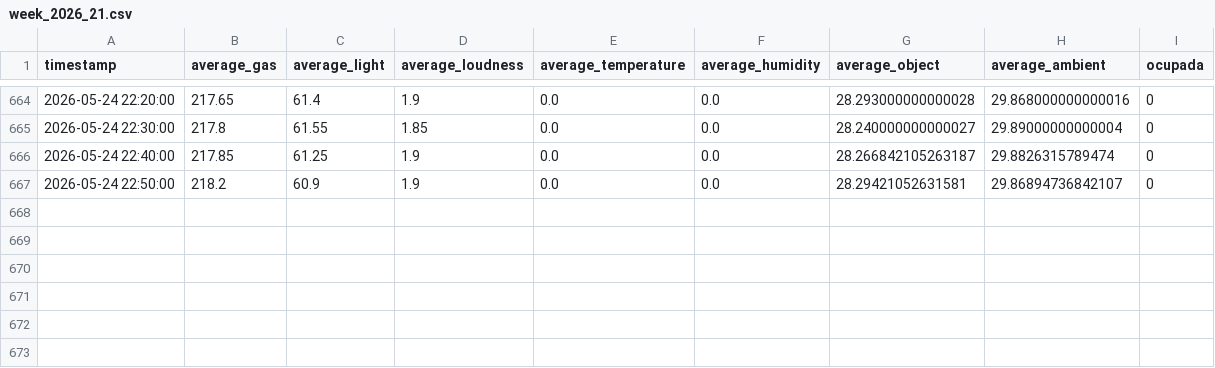
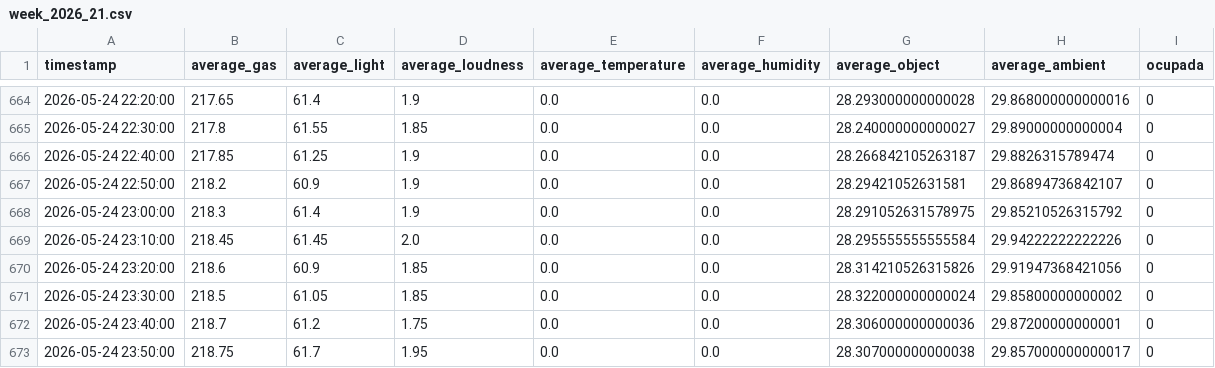
Before and after one commit to jubsribs/temporal-robustness-vision-models, a CSV file: data/processed/camera_alpha/week_2026_21.csv, drawn as a sheet; only a part is shown, gaps mark what is left out.

Commit message:
training week

```diff
--- a/data/processed/camera_alpha/week_2026_21.csv
+++ b/data/processed/camera_alpha/week_2026_21.csv
@@ -667 +667,7 @@ timestamp,average_gas,average_light,average_loudness,average_temperature,average
 2026-05-24 22:50:00,218.2,60.9,1.9,0.0,0.0,28.29421052631581,29.86894736842107,0
+2026-05-24 23:00:00,218.3,61.4,1.9,0.0,0.0,28.291052631578975,29.85210526315792,0
+2026-05-24 23:10:00,218.45,61.45,2.0,0.0,0.0,28.295555555555584,29.94222222222226,0
+2026-05-24 23:20:00,218.6,60.9,1.85,0.0,0.0,28.314210526315826,29.91947368421056,0
+2026-05-24 23:30:00,218.5,61.05,1.85,0.0,0.0,28.322000000000024,29.85800000000002,0
+2026-05-24 23:40:00,218.7,61.2,1.75,0.0,0.0,28.306000000000036,29.87200000000001,0
+2026-05-24 23:50:00,218.75,61.7,1.95,0.0,0.0,28.307000000000038,29.857000000000017,0
```
Also changed, not shown: data/fused/week_2026_21.csv, data/processed/camera_beta/week_2026_21.csv, 38 other files.
